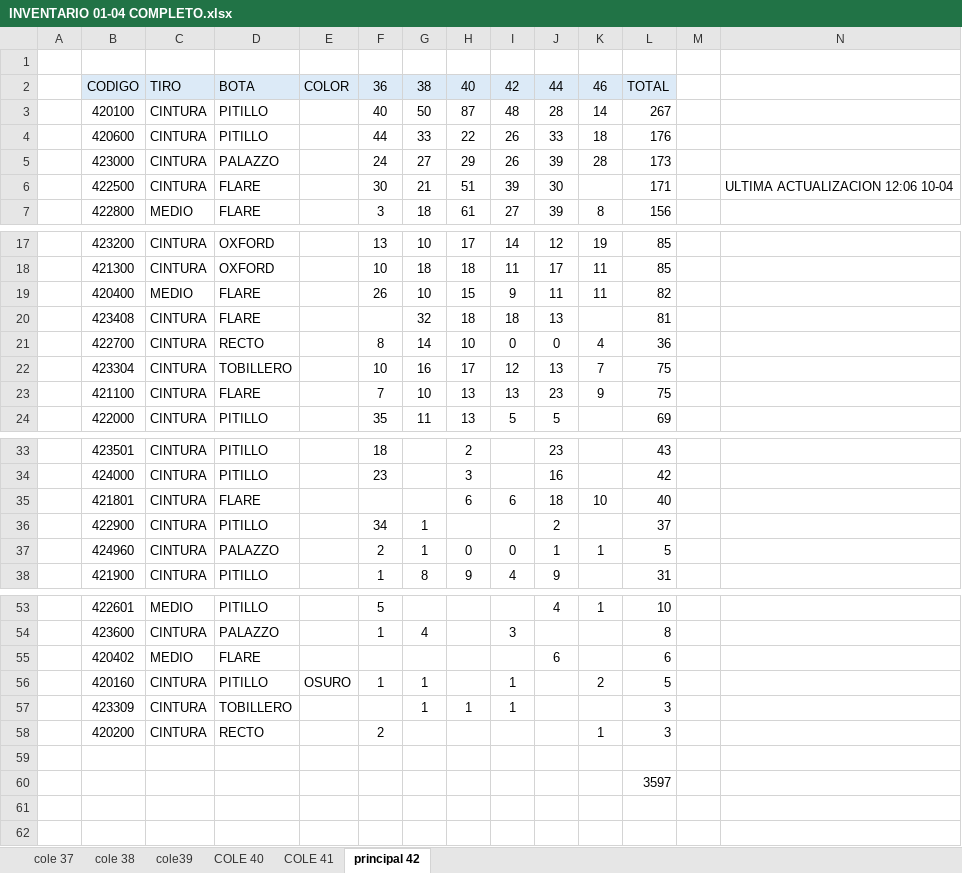
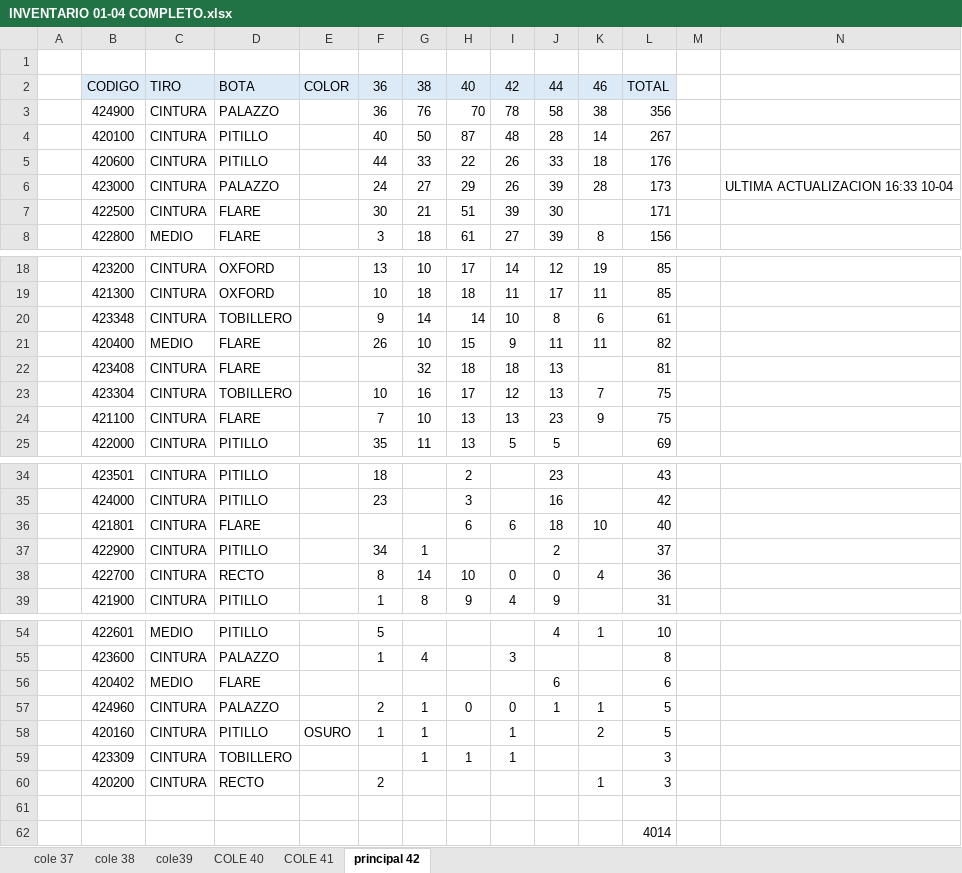
Before and after one commit to mancid-max/adecom-web, an Excel workbook: seed/INVENTARIO 01-04 COMPLETO.xlsx, sheet principal 42, drawn as a sheet; only a part is shown, gaps mark what is left out; values as stored, in another font and other column widths than the file's, no borders; addresses are those after the commit; the diff names each change by its address in the sheet, - before the commit and + after, or states it on an @@ line.

```diff
--- a/seed/INVENTARIO 01-04 COMPLETO.xlsx (sheet principal 42)
+++ b/seed/INVENTARIO 01-04 COMPLETO.xlsx (sheet principal 42)
+row 3:  | 424900 | CINTURA | PALAZZO |  | 36 | 76 | 70 | 78 | 58 | 38 | 356
-N6: (empty)
+N6: ULTIMA ACTUALIZACION 16:33 10-04
-N7: ULTIMA ACTUALIZACION 12:06 10-04
+N7: (empty)
+row 20:  | 423348 | CINTURA | TOBILLERO |  | 9 | 14 | 14 | 10 | 8 | 6 | 61
@@ row 21 moved to row 38: 422700 @@
@@ row 37 moved to row 57: 424960 @@
-L62: 3597
+L62: 4014
```
Also changed, not shown: formulas that keep their value, 3 other files.
